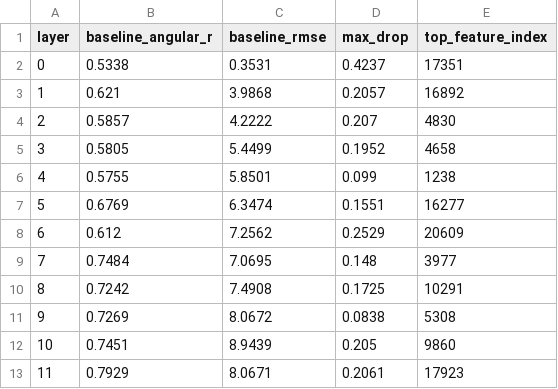
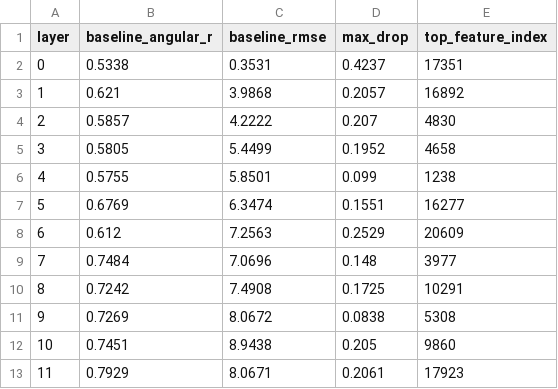
Before and after one commit to SJBB5/gpt2-temporal-probing, a CSV file: outputs/phase5/phase5_months_layer_summary.csv, drawn as a sheet.

```diff
--- a/outputs/phase5/phase5_months_layer_summary.csv
+++ b/outputs/phase5/phase5_months_layer_summary.csv
@@ -7,7 +7,7 @@ layer,baseline_angular_r,baseline_rmse,max_drop,top_feature_index
 5,0.6769,6.3474,0.1551,16277
-6,0.612,7.2562,0.2529,20609
-7,0.7484,7.0695,0.148,3977
+6,0.612,7.2563,0.2529,20609
+7,0.7484,7.0696,0.148,3977
 8,0.7242,7.4908,0.1725,10291
 9,0.7269,8.0672,0.0838,5308
-10,0.7451,8.9439,0.205,9860
+10,0.7451,8.9438,0.205,9860
 11,0.7929,8.0671,0.2061,17923
```
Also changed, not shown: outputs/phase3/phase3_layer_summary.csv, 19 other files.
